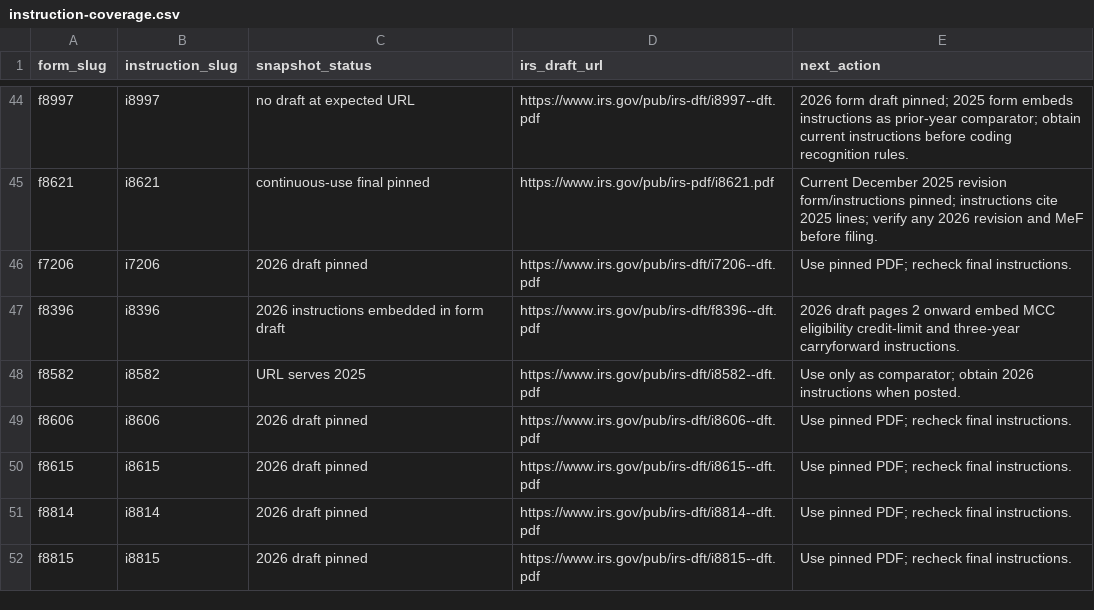
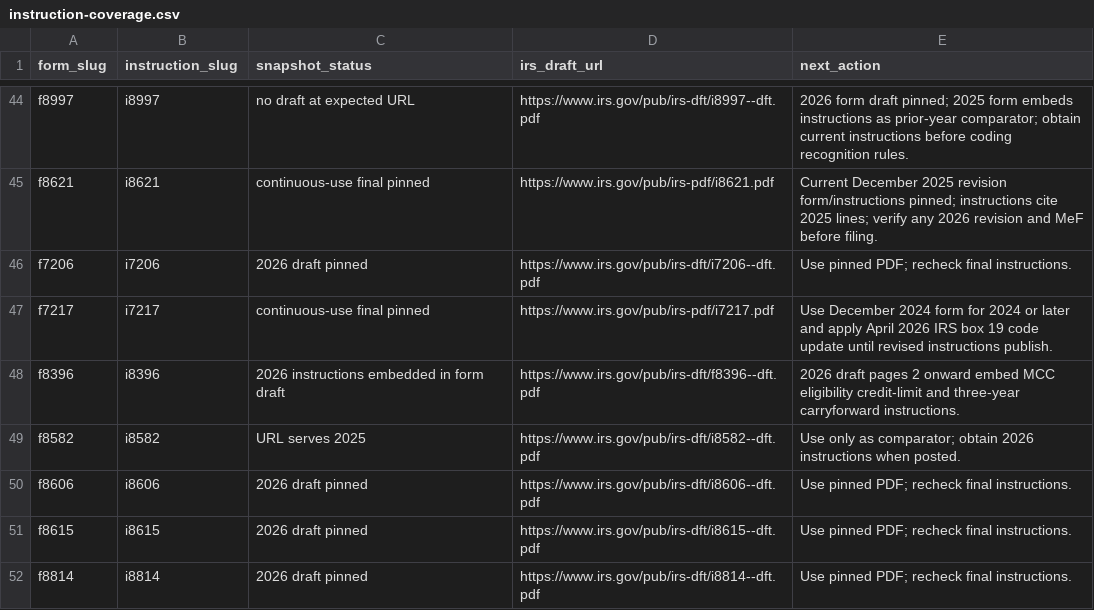
Before and after one commit to filedcom/opentax, a CSV file: docs/ty2026/instruction-coverage.csv, drawn as a sheet; only a part is shown, gaps mark what is left out; the shorter side is filled out with more unchanged rows; the diff names each change by its address in the sheet, - before the commit and + after, or states it on an @@ line.

Commit message:
docs(ty2026): pin Form 7217 distribution basis route

```diff
--- a/docs/ty2026/instruction-coverage.csv
+++ b/docs/ty2026/instruction-coverage.csv
+row 47: f7217 | i7217 | continuous-use final pinned | https://www.irs.gov/pub/irs-pdf/i7217.pdf | Use December 2024 form for 2024 or later and apply April 2026 IRS box 19 code update until revised instructions publish.
```
Also changed, not shown: 13 other files.
